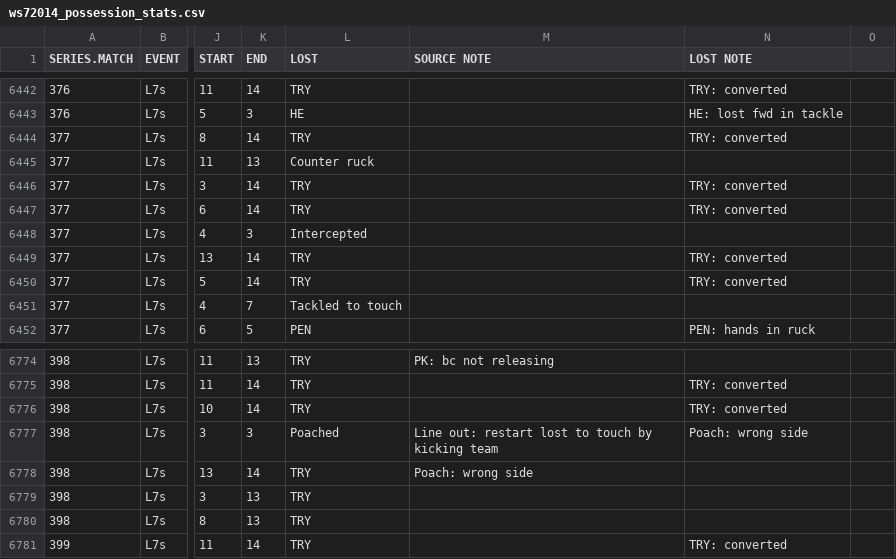
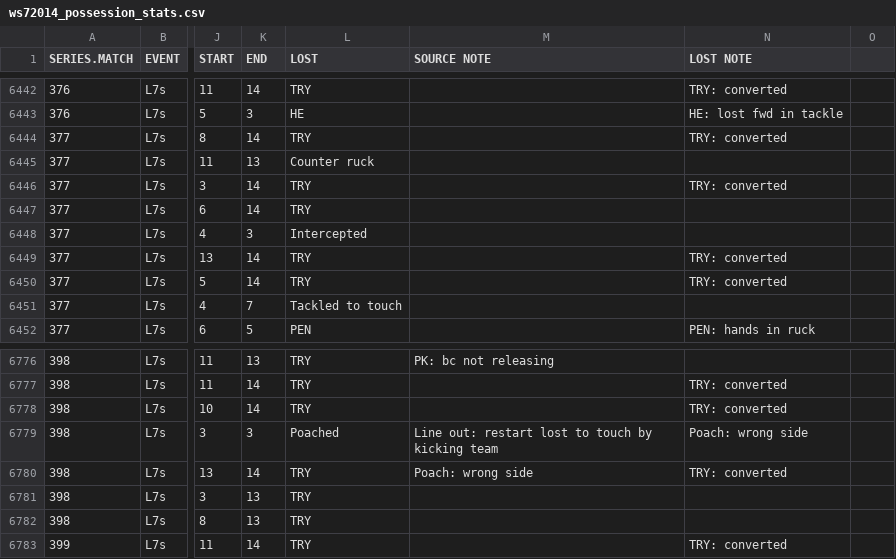
Before and after one commit to jliberma/rugby7s, a CSV file: data/ws72014_possession_stats.csv, drawn as a sheet; only a part is shown, gaps mark what is left out; addresses are those after the commit; the diff covers the shown part only; the diff names each change by its address in the sheet, - before the commit and + after, or states it on an @@ line.

```diff
--- a/data/ws72014_possession_stats.csv
+++ b/data/ws72014_possession_stats.csv
-N6447 (LOST NOTE): TRY: converted
+N6447 (LOST NOTE): (empty)
-N6780 (LOST NOTE): (empty)
+N6780 (LOST NOTE): TRY: converted
```
Also changed, not shown: 3 added rows and 13 edited cells elsewhere in this file, 1 other file.
